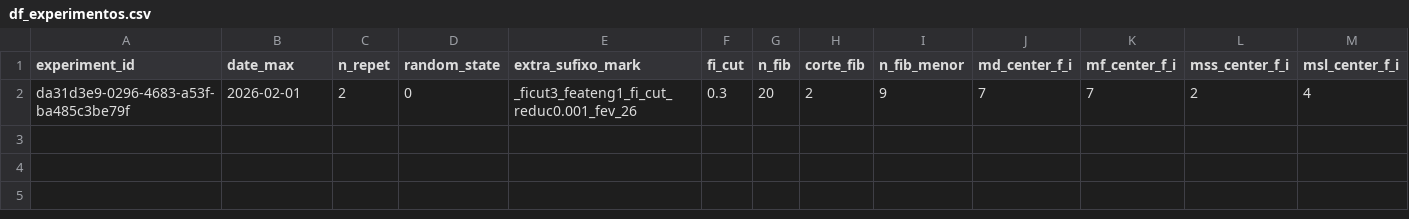
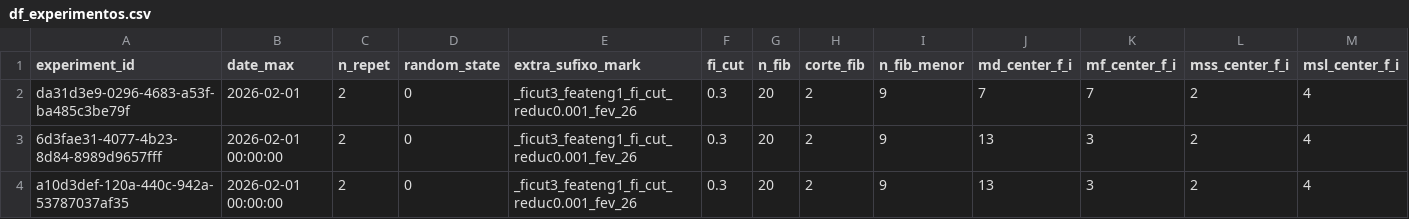
Before and after one commit to QuantImportBrazil/cplx_port_sp_paises_fora_do_golfo_persico_adubos_ficut3_feateng1_fi_cut_reduc0.001_fev_26, a CSV file: df_experimentos.csv, drawn as a sheet; only a part is shown; rows hold the shown columns only; the diff names each change by its address in the sheet, - before the commit and + after, or states it on an @@ line.

```diff
--- a/df_experimentos.csv
+++ b/df_experimentos.csv
+row 3: 6d3fae31-4077-4b23-8d84-8989d9657fff | 2026-02-01 00:00:00 | 2 | 0 | _ficut3_feateng1_fi_cut_reduc0.001_fev_26 | 0.3 | 20 | 2 | 9 | 13 | 3 | 2 | 4
+row 4: a10d3def-120a-440c-942a-53787037af35 | 2026-02-01 00:00:00 | 2 | 0 | _ficut3_feateng1_fi_cut_reduc0.001_fev_26 | 0.3 | 20 | 2 | 9 | 13 | 3 | 2 | 4
```
Also changed, not shown: fi.csv, results.csv, 6 other files.
